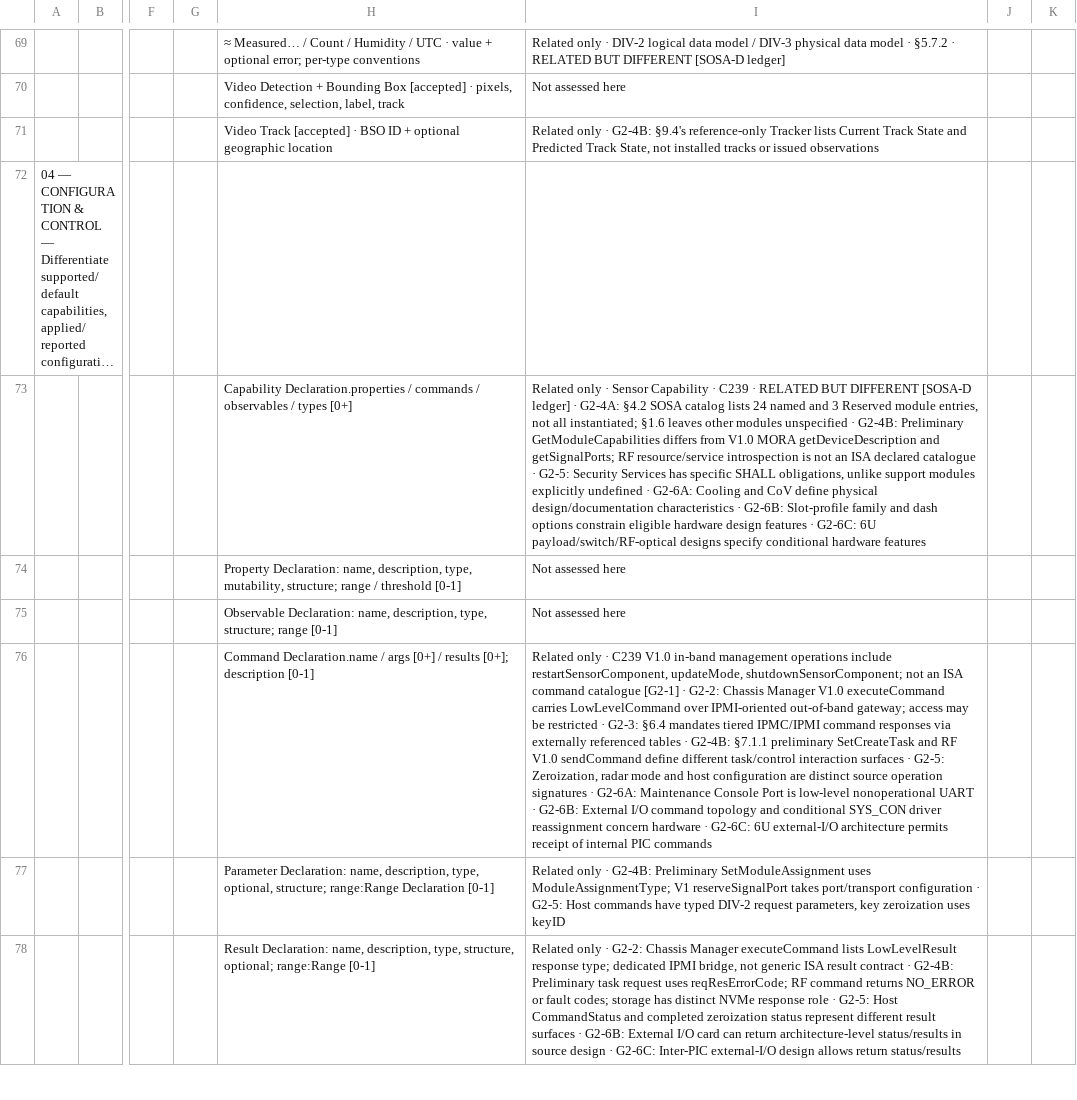
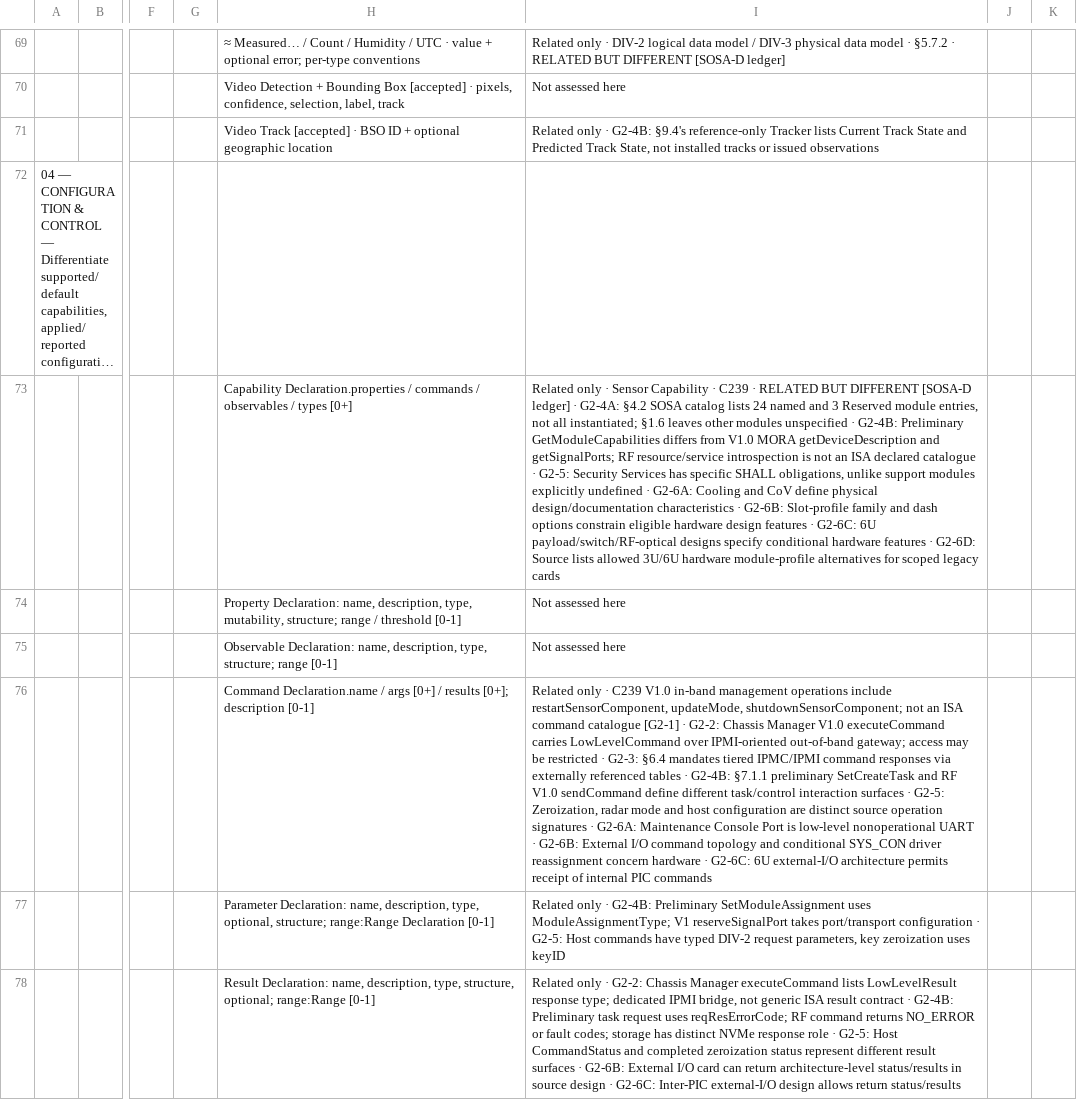
Before and after one commit to OS4CSAPI/glaux-client, a CSV file: Docs/Research/DIM_Profile_V2/Donor_DIM_Crosswalk/ISA_Correction_Review_07NOV2026.csv, drawn as a sheet; only a part is shown, gaps mark what is left out; long unchanged cells end in …; the diff covers the shown part only; the diff names each change by its address in the sheet, - before the commit and + after, or states it on an @@ line.

Commit message:
research(dim-v2): source-qualify G2-6D legacy profiles in 14 existing SOSA master cells and both mirrors

```diff
--- a/Docs/Research/DIM_Profile_V2/Donor_DIM_Crosswalk/ISA_Correction_Review_07NOV2026.csv
+++ b/Docs/Research/DIM_Profile_V2/Donor_DIM_Crosswalk/ISA_Correction_Review_07NOV2026.csv
-I73: …hardware features
+I73: …hardware features · G2-6D: Source lists allowed 3U/6U hardware module-profile alternatives for scoped legacy cards
```
Also changed, not shown: 13 edited cells elsewhere in this file, Docs/Research/DIM_Profile_V2/Donor_DIM_Crosswalk/Master_Donor_Concept_to_DIM_Crosswalk.csv, 3 other files.
